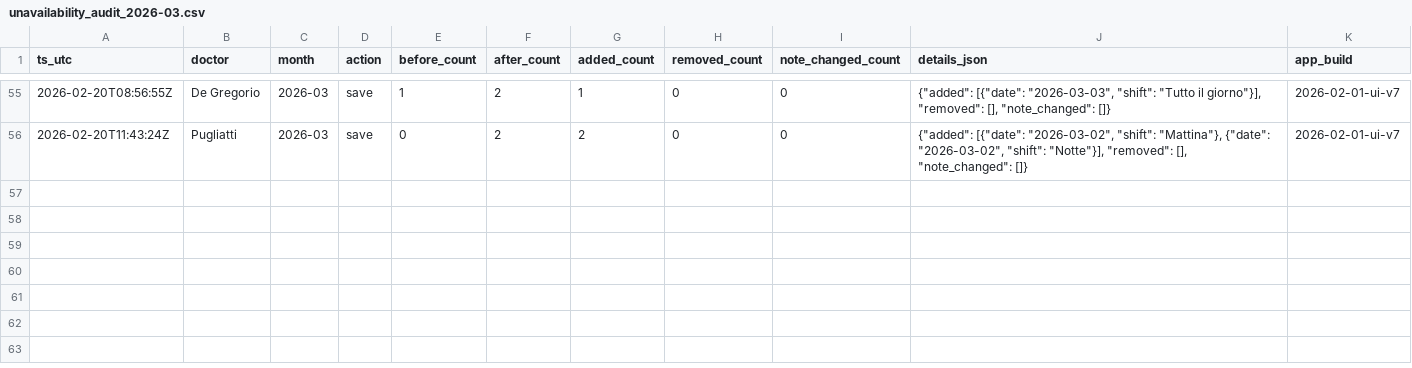
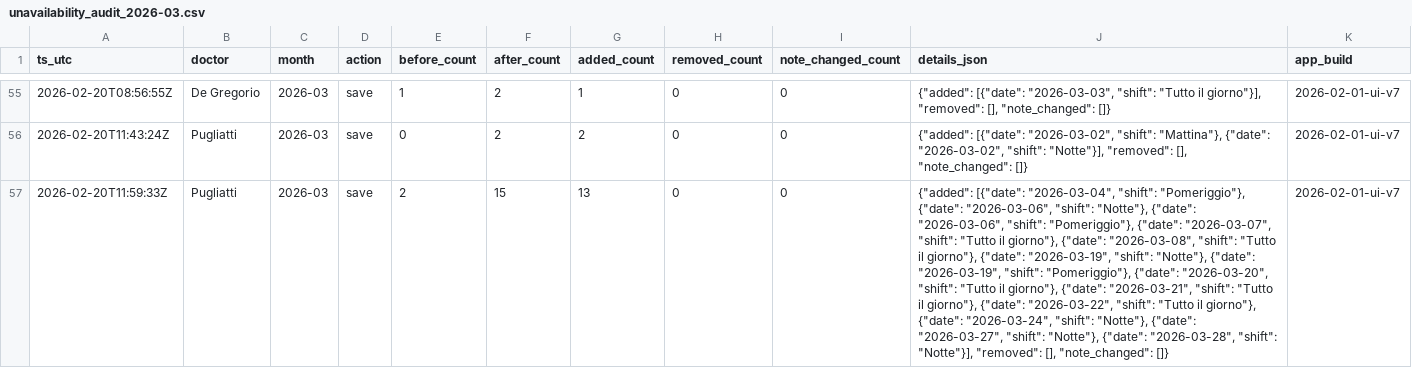
Before and after one commit to rlicordari/Turni-ind, a CSV file: data/unavailability_audit/unavailability_audit_2026-03.csv, drawn as a sheet; only a part is shown, gaps mark what is left out; the diff names each change by its address in the sheet, - before the commit and + after, or states it on an @@ line.

Commit message:
Audit unavailability 2026-03: Pugliatti

```diff
--- a/data/unavailability_audit/unavailability_audit_2026-03.csv
+++ b/data/unavailability_audit/unavailability_audit_2026-03.csv
+row 57: 2026-02-20T11:59:33Z | Pugliatti | 2026-03 | save | 2 | 15 | 13 | 0 | 0 | {"added": [{"date": "2026-03-04", "shift": "Pomeriggio"}, {"date": "2026-03-06", "shift": "Notte"}, {"date": "2026-03-06", "shift": "Pomeriggio"}, {"date": "2026-03-07", "shift": "Tutto il giorno"}, {"date": "2026-03-08", "shift": "Tutto il giorno"}, {"date": "2026-03-19", "shift": "Notte"}, {"date": "2026-03-19", "shift": "Pomeriggio"}, {"date": "2026-03-20", "shift": "Tutto il giorno"}, {"date": "2026-03-21", "shift": "Tutto il giorno"}, {"date": "2026-03-22", "shift": "Tutto il giorno"}, {"date": "2026-03-24", "shift": "Notte"}, {"date": "2026-03-27", "shift": "Notte"}, {"date": "2026-03-28", "shift": "Notte"}], "removed": [], "note_changed": []} | 2026-02-01-ui-v7
```
